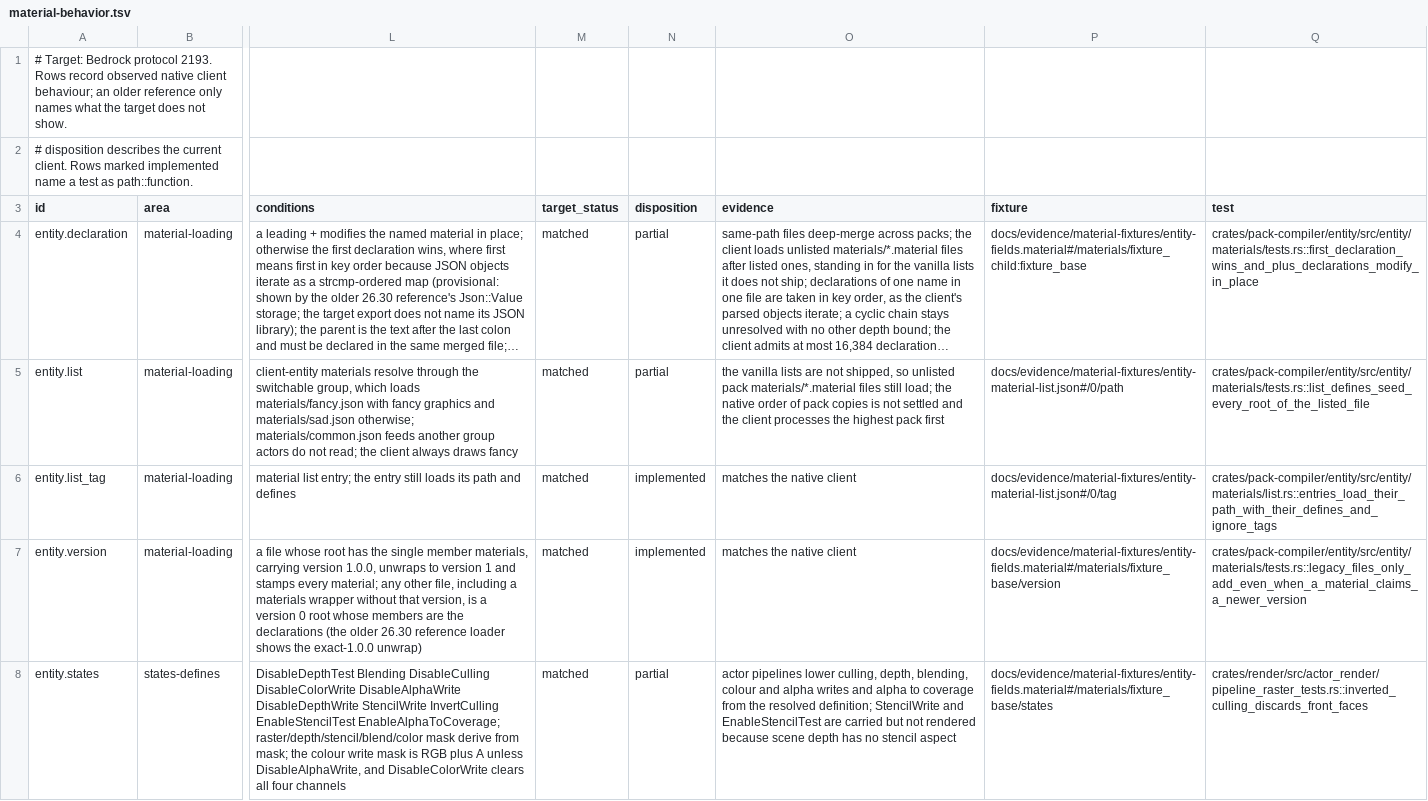
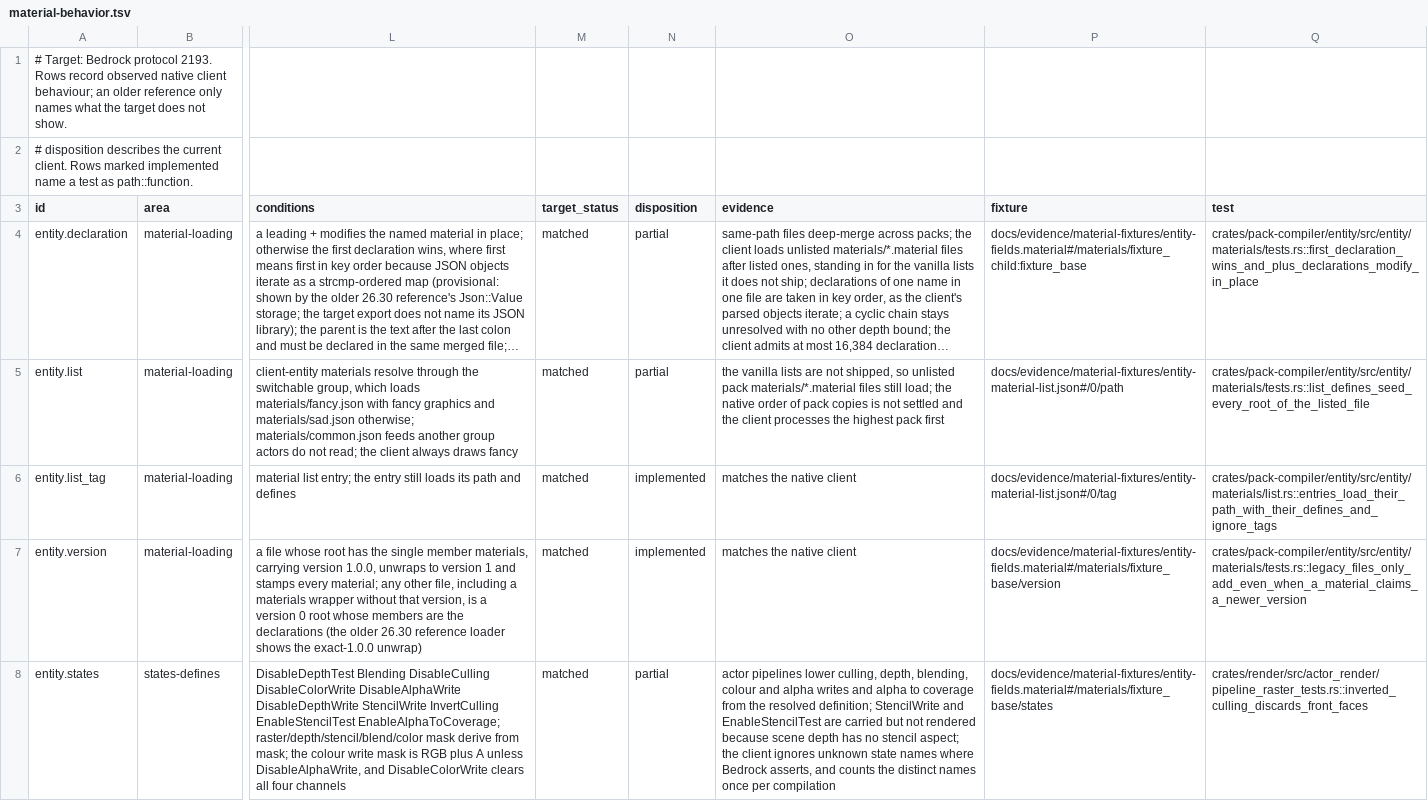
Before and after one commit to cinnabar-mc/cinnabar, a TSV file: docs/evidence/material-behavior.tsv, drawn as a sheet; only a part is shown, gaps mark what is left out; long unchanged cells end in …; the diff covers the shown part only; the diff names each change by its address in the sheet, - before the commit and + after, or states it on an @@ line.

Commit message:
Count entity material diagnostics once per compilation
Each entity compilation now aggregates the material behaviour the client
skips, ignores or draws approximately, and the pack runtime logs it once
per server pack generation instead of per draw:

- distinct unknown state names, which Bedrock asserts on;
- distinct define names the native define table gives no actor bit, which Bedrock
  ignores silently (the 22-name bit table now lives in assets);
- sampler entries at samplerIndex 8 or above, skipped as natively;
- declared materials that fail to resolve;
- programs without an actor material type, drawn as plain Actor;
- stencil, polygon-offset or depth-bias state carried but not rendered;
- actor defines carried without being drawn, and pattern drawn as entity;
- draws dropped because the controller supplies too few textures;
- unlisted material files and partly read list entries.

The counts ride on the entity and actor pack compilations.

```diff
--- a/docs/evidence/material-behavior.tsv
+++ b/docs/evidence/material-behavior.tsv
-O8 (evidence): …no stencil aspect
+O8 (evidence): …no stencil aspect; the client ignores unknown state names where Bedrock asserts, and counts the distinct names once per compilation
```
Also changed, not shown: 3 edited cells elsewhere in this file, 14 other files.
